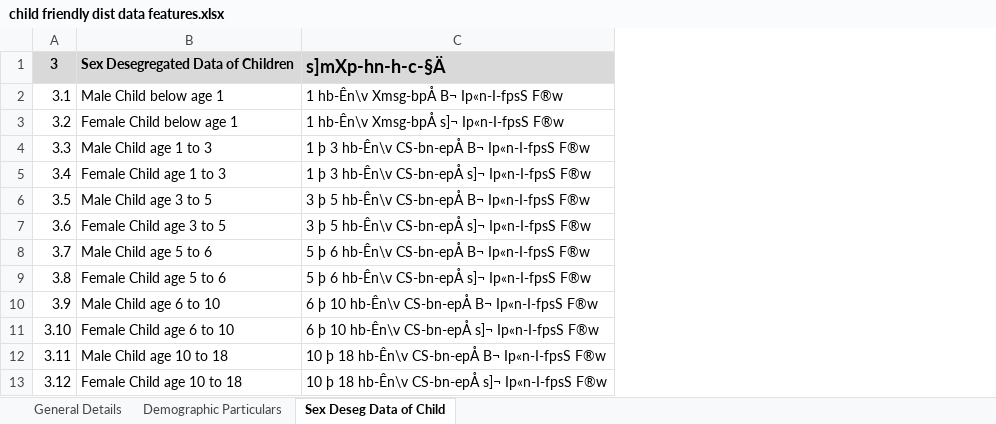
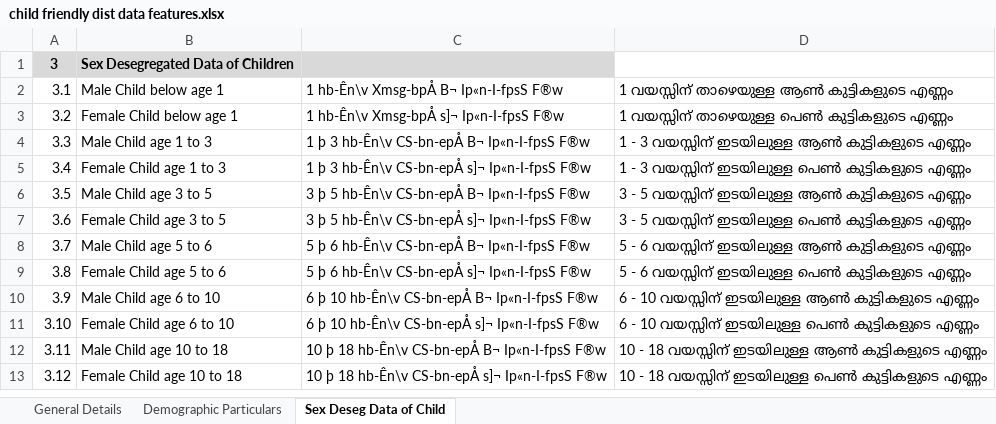
Before and after one commit to cfdthrissur/cfdt, an Excel workbook: docs/child friendly dist data features.xlsx, sheet Sex Deseg Data of Child, drawn as a sheet; values as stored, in another font and other column widths than the file's, no borders; the diff names each change by its address in the sheet, - before the commit and + after, or states it on an @@ line.

```diff
--- a/docs/child friendly dist data features.xlsx (sheet Sex Deseg Data of Child)
+++ b/docs/child friendly dist data features.xlsx (sheet Sex Deseg Data of Child)
+column D, rows 2-13: 1 വയസ്സിന് താഴെയുള്ള ആണ്‍ കുട്ടികളുടെ എണ്ണം | 1 വയസ്സിന് താഴെയുള്ള പെണ്‍ കുട്ടികളുടെ എണ്ണം | 1 - 3 വയസ്സിന് ഇടയിലുള്ള ആണ്‍ കുട്ടികളുടെ എണ്ണം | 1 - 3 വയസ്സിന് ഇടയിലുള്ള പെണ്‍ കുട്ടികളുടെ എണ്ണം | 3 - 5 വയസ്സിന് ഇടയിലുള്ള ആണ്‍ കുട്ടികളുടെ എണ്ണം | 3 - 5 വയസ്സിന് ഇടയിലുള്ള പെണ്‍ കുട്ടികളുടെ എണ്ണം | 5 - 6 വയസ്സിന് ഇടയിലുള്ള ആണ്‍ കുട്ടികളുടെ എണ്ണം | 5 - 6 വയസ്സിന് ഇടയിലുള്ള പെണ്‍ കുട്ടികളുടെ എണ്ണം | 6 - 10 വയസ്സിന് ഇടയിലുള്ള ആണ്‍ കുട്ടികളുടെ എണ്ണം | 6 - 10 വയസ്സിന് ഇടയിലുള്ള പെണ്‍ കുട്ടികളുടെ എണ്ണം | 10 - 18 വയസ്സിന് ഇടയിലുള്ള ആണ്‍ കുട്ടികളുടെ എണ്ണം | 10 - 18 വയസ്സിന് ഇടയിലുള്ള പെണ്‍ കുട്ടികളുടെ എണ്ണം
-C1: s]mXp-hn-h-c-§Ä
+C1: (empty)
```
Also changed, not shown: sheet General Details, sheet Demographic Particulars, 13 other files.
